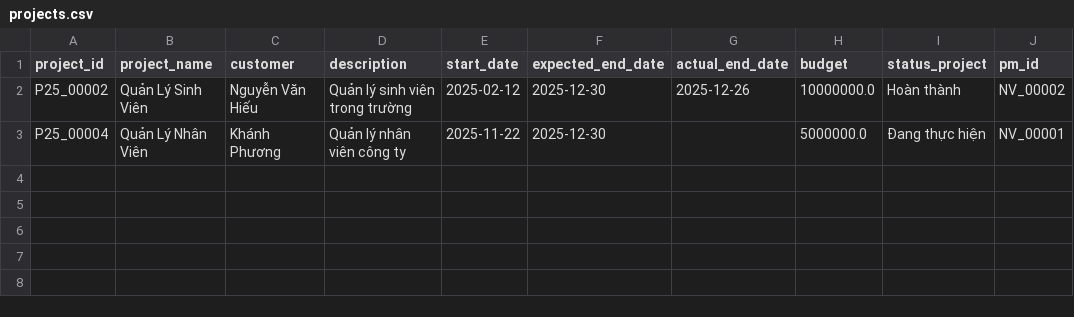
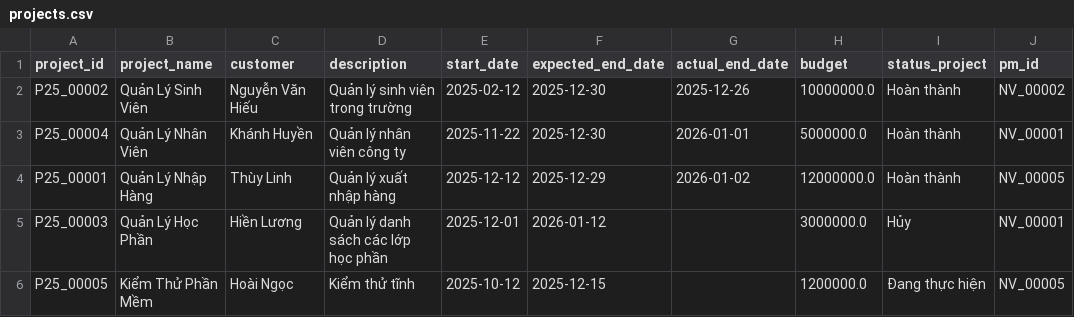
Before and after one commit to thanhthuong06/LTHDT_Baitaplon, a CSV file: projects.csv, drawn as a sheet.

```diff
--- a/projects.csv
+++ b/projects.csv
@@ -2,2 +2,5 @@ project_id,project_name,customer,description,start_date,expected_end_date,actual
 P25_00002,Quản Lý Sinh Viên,Nguyễn Văn Hiếu,Quản lý sinh viên trong trường,2025-02-12,2025-12-30,2025-12-26,10000000.0,Hoàn thành,NV_00002
-P25_00004,Quản Lý Nhân Viên,Khánh Phương,Quản lý nhân viên công ty,2025-11-22,2025-12-30,,5000000.0,Đang thực hiện,NV_00001
+P25_00004,Quản Lý Nhân Viên,Khánh Huyền,Quản lý nhân viên công ty,2025-11-22,2025-12-30,2026-01-01,5000000.0,Hoàn thành,NV_00001
+P25_00001,Quản Lý Nhập Hàng,Thùy Linh,Quản lý xuất nhập hàng,2025-12-12,2025-12-29,2026-01-02,12000000.0,Hoàn thành,NV_00005
+P25_00003,Quản Lý Học Phần,Hiền Lương,Quản lý danh sách các lớp học phần,2025-12-01,2026-01-12,,3000000.0,Hủy,NV_00001
+P25_00005,Kiểm Thử Phần Mềm,Hoài Ngọc,Kiểm thử tĩnh,2025-10-12,2025-12-15,,1200000.0,Đang thực hiện,NV_00005
```
Also changed, not shown: final_reports.csv, staff.csv, 13 other files.
